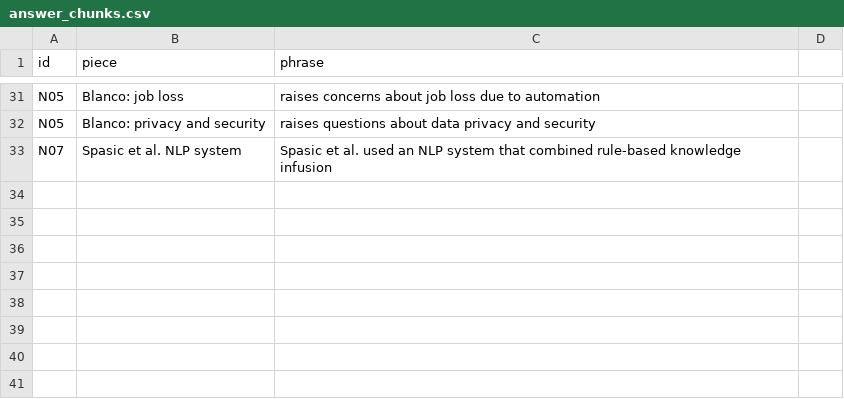
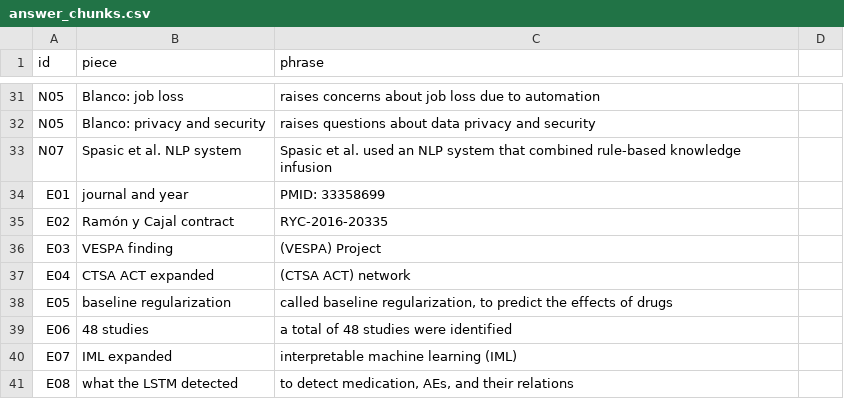
Before and after one commit to nikharjajoo-tech/rag-projects, a CSV file: rag-hybrid/answer_chunks.csv, drawn as a sheet; only a part is shown, gaps mark what is left out.

```diff
--- a/rag-hybrid/answer_chunks.csv
+++ b/rag-hybrid/answer_chunks.csv
@@ -33 +33,9 @@ N05,Blanco: privacy and security,raises questions about data privacy and securit
 N07,Spasic et al. NLP system,Spasic et al. used an NLP system that combined rule-based knowledge infusion
+E01,journal and year,PMID: 33358699
+E02,Ramón y Cajal contract,RYC-2016-20335
+E03,VESPA finding,(VESPA) Project
+E04,CTSA ACT expanded,(CTSA ACT) network
+E05,baseline regularization,"called baseline regularization, to predict the effects of drugs"
+E06,48 studies,a total of 48 studies were identified
+E07,IML expanded,interpretable machine learning (IML)
+E08,what the LSTM detected,"to detect medication, AEs, and their relations"
```
Also changed, not shown: 8 other files.
